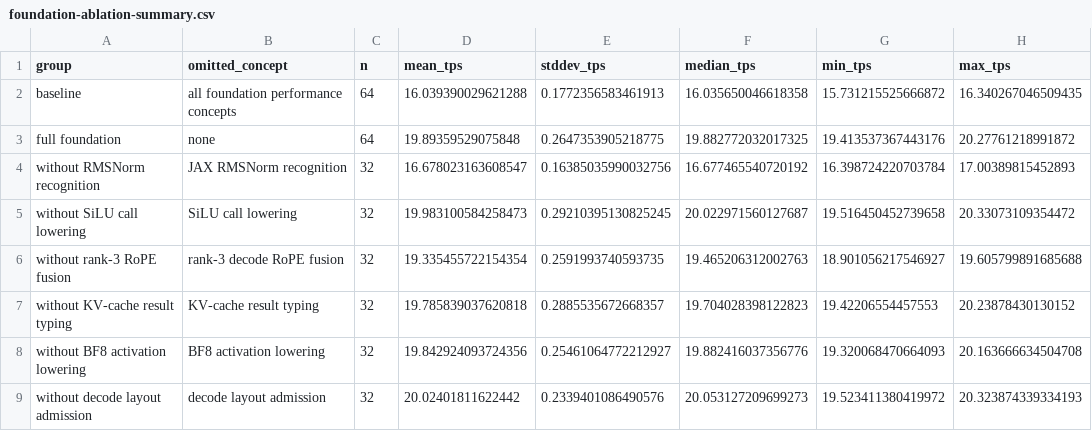
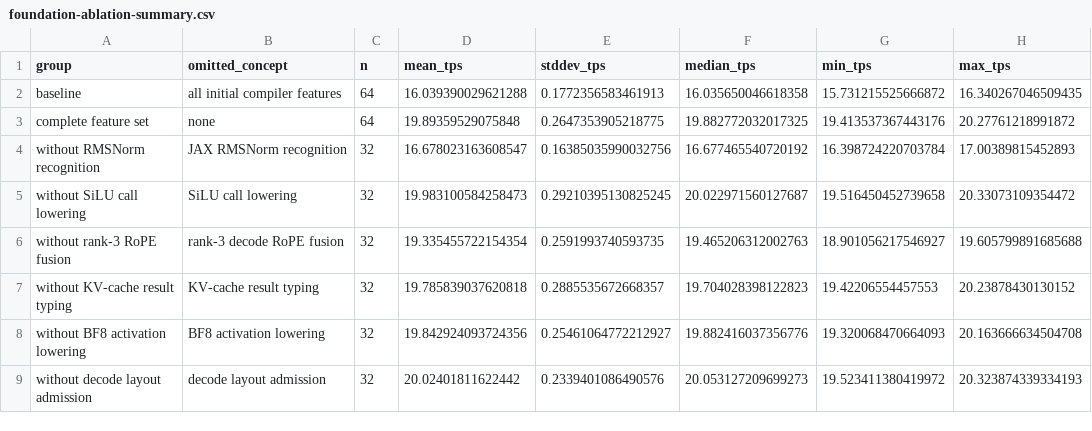
Before and after one commit to pcmoritz/libtt, a CSV file: docs/libtt-optimization-report/data/foundation-ablation-summary.csv, drawn as a sheet; only a part is shown; the diff names each change by its address in the sheet, - before the commit and + after, or states it on an @@ line.

```diff
--- a/docs/libtt-optimization-report/data/foundation-ablation-summary.csv
+++ b/docs/libtt-optimization-report/data/foundation-ablation-summary.csv
-B2 (omitted_concept): all foundation performance concepts
+B2 (omitted_concept): all initial compiler features
-A3 (group): full foundation
+A3 (group): complete feature set
```
Also changed, not shown: docs/libtt-optimization-report/data/foundation-ablation-samples.csv, docs/libtt-optimization-report/data/samples.csv, 13 other files.
